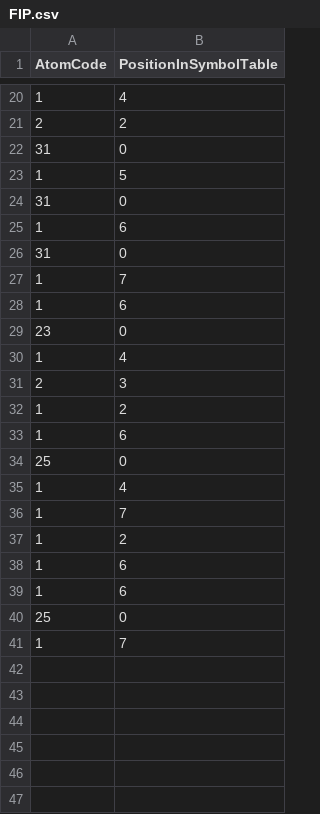
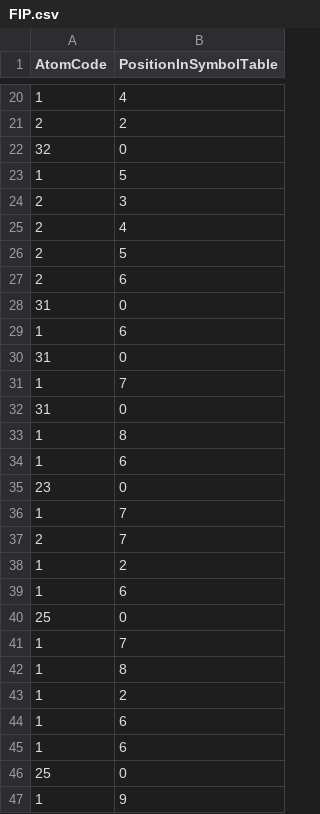
Before and after one commit to StefanButacu/Formal-Languages-and-Compiler-Design, a CSV file: LAB1/resources/FIP.csv, drawn as a sheet; only a part is shown, gaps mark what is left out.

```diff
--- a/LAB1/resources/FIP.csv
+++ b/LAB1/resources/FIP.csv
@@ -21,4 +21,8 @@ AtomCode,PositionInSymbolTable
 2,2
-31,0
+32,0
 1,5
+2,3
+2,4
+2,5
+2,6
 31,0
@@ -27,6 +31,8 @@ AtomCode,PositionInSymbolTable
 1,7
+31,0
+1,8
 1,6
 23,0
-1,4
-2,3
+1,7
+2,7
 1,2
@@ -34,4 +40,4 @@ AtomCode,PositionInSymbolTable
 25,0
-1,4
 1,7
+1,8
 1,2
@@ -40,2 +46,2 @@ AtomCode,PositionInSymbolTable
 25,0
-1,7
+1,9
```
Also changed, not shown: 8 other files.
